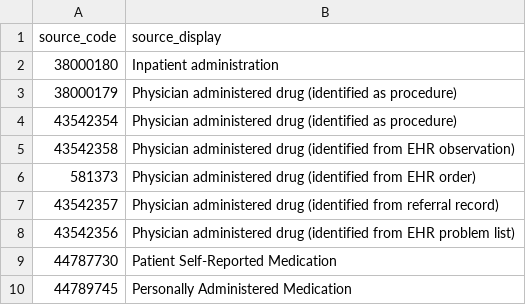
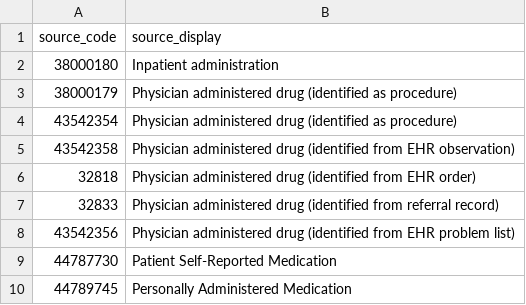
Before and after one commit to DataTools4Heart/data-ingestion-suite, a CSV file: mapping-contexts/ucl/medication-type.csv, drawn as a sheet.

Commit message:
:recycle: refactor: Ucl/medication-mapping is updated. No need to call rxNorm api.

```diff
--- a/mapping-contexts/ucl/medication-type.csv
+++ b/mapping-contexts/ucl/medication-type.csv
@@ -5,4 +5,4 @@ source_code,source_display
 "43542358","Physician administered drug (identified from EHR observation)"
-"581373","Physician administered drug (identified from EHR order)"
-"43542357","Physician administered drug (identified from referral record)"
+"32818","Physician administered drug (identified from EHR order)"
+"32833","Physician administered drug (identified from referral record)"
 "43542356","Physician administered drug (identified from EHR problem list)"
```
Also changed, not shown: 4 other files.
